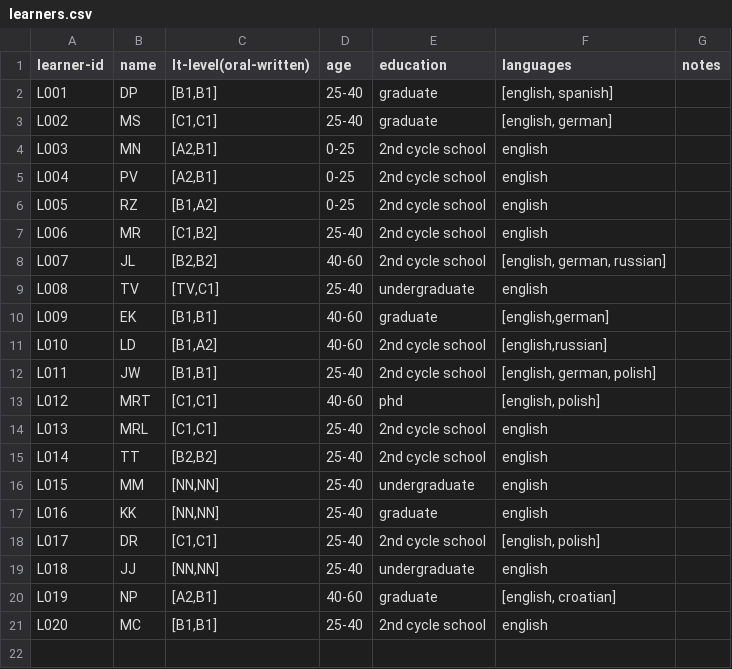
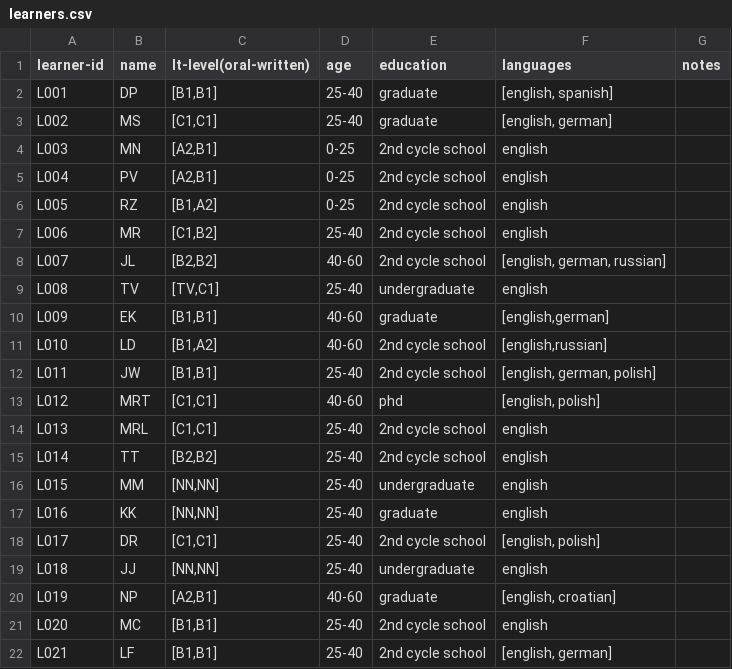
Before and after one commit to Czech-IT/Czech-IT.github.io, a CSV file: _data/learners.csv, drawn as a sheet; the diff names each change by its address in the sheet, - before the commit and + after, or states it on an @@ line.

Commit message:
Update learners.csv

```diff
--- a/_data/learners.csv
+++ b/_data/learners.csv
+row 22: L021 | LF | [B1,B1] | 25-40 | 2nd cycle school | [english, german]
```
